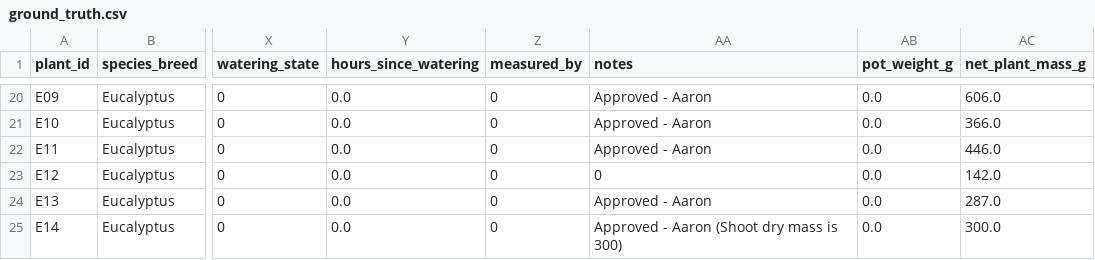
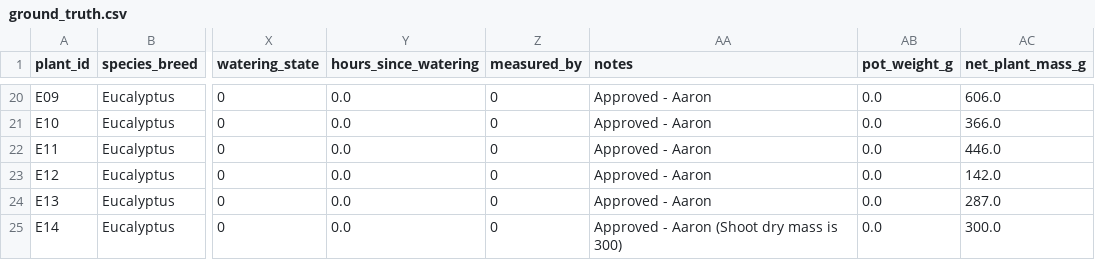
Before and after one commit to amasuba-dev/CropCraft, a CSV file: dataset_d455/ground_truth.csv, drawn as a sheet; only a part is shown, gaps mark what is left out; the diff names each change by its address in the sheet, - before the commit and + after, or states it on an @@ line.

Commit message:
Update ground_truth.csv

```diff
--- a/dataset_d455/ground_truth.csv
+++ b/dataset_d455/ground_truth.csv
-AA23 (notes): 0
+AA23 (notes): Approved - Aaron
```
